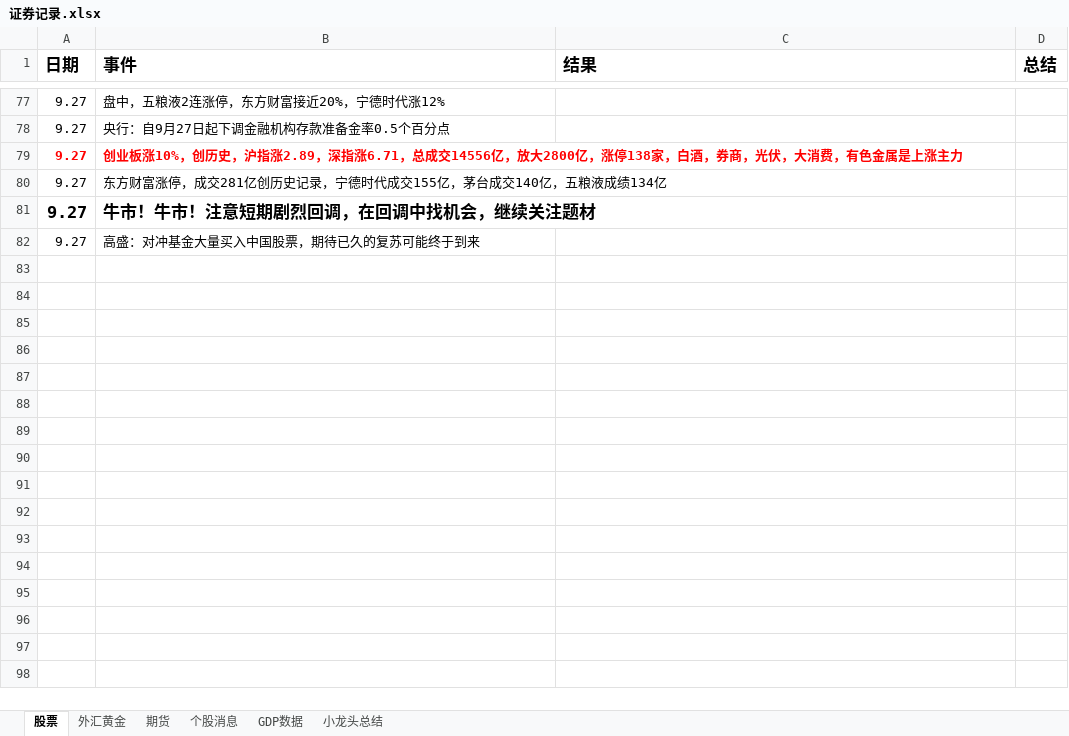
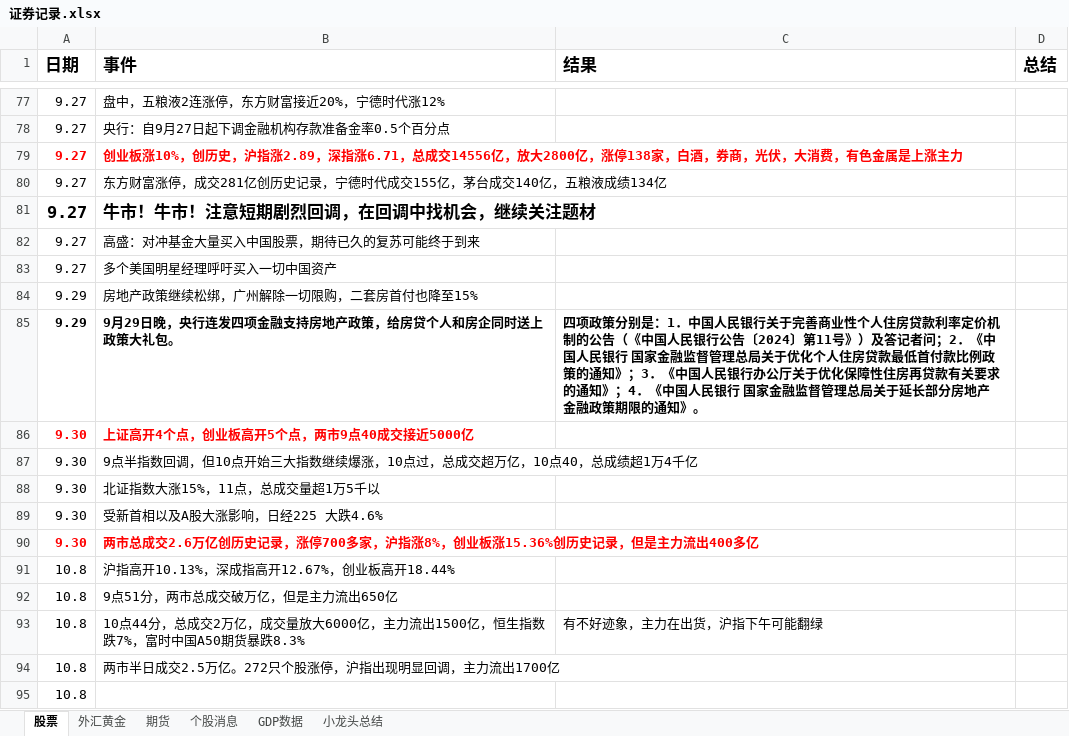
Before and after one commit to namelcx/military_org_new, an Excel workbook: 证券记录.xlsx, sheet 股票, drawn as a sheet; only a part is shown, gaps mark what is left out; values as stored, in another font and other column widths than the file's, no borders; the diff names each change by its address in the sheet, - before the commit and + after, or states it on an @@ line.

Commit message:
change

```diff
--- a/证券记录.xlsx (sheet 股票)
+++ b/证券记录.xlsx (sheet 股票)
+row 83: 9.27 | 多个美国明星经理呼吁买入一切中国资产
+row 84: 9.29 | 房地产政策继续松绑，广州解除一切限购，二套房首付也降至15%
+row 85: 9.29 | 9月29日晚，央行连发四项金融支持房地产政策，给房贷个人和房企同时送上政策大礼包。 | 四项政策分别是：1．中国人民银行关于完善商业性个人住房贷款利率定价机制的公告（《中国人民银行公告〔2024〕第11号》）及答记者问；2．《中国人民银行 国家金融监督管理总局关于优化个人住房贷款最低首付款比例政策的通知》；3．《中国人民银行办公厅关于优化保障性住房再贷款有关要求的通知》；4．《中国人民银行 国家金融监督管理总局关于延长部分房地产金融政策期限的通知》。
+row 86: 9.30 | 上证高开4个点，创业板高开5个点，两市9点40成交接近5000亿
+row 87: 9.30 | 9点半指数回调，但10点开始三大指数继续爆涨，10点过，总成交超万亿，10点40，总成绩超1万4千亿
+row 88: 9.30 | 北证指数大涨15%，11点，总成交量超1万5千以
+row 89: 9.30 | 受新首相以及A股大涨影响，日经225 大跌4.6%
+row 90: 9.30 | 两市总成交2.6万亿创历史记录，涨停700多家，沪指涨8%，创业板涨15.36%创历史记录，但是主力流出400多亿
+row 91: 10.8 | 沪指高开10.13%，深成指高开12.67%，创业板高开18.44%
+row 92: 10.8 | 9点51分，两市总成交破万亿，但是主力流出650亿
+row 93: 10.8 | 10点44分，总成交2万亿，成交量放大6000亿，主力流出1500亿，恒生指数跌7%，富时中国A50期货暴跌8.3% | 有不好迹象，主力在出货，沪指下午可能翻绿
+row 94: 10.8 | 两市半日成交2.5万亿。272只个股涨停，沪指出现明显回调，主力流出1700亿
+row 95: 10.8
```
Also changed, not shown: sheet 个股消息, sheet 小龙头总结, sheet 期货.
